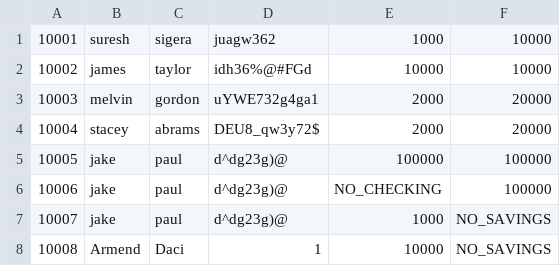
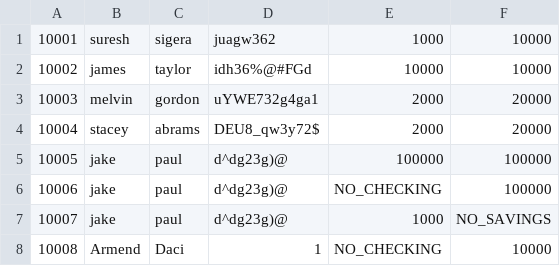
Before and after one commit to Armend-Daci/pybank, a CSV file: bank/bank.csv, drawn as a sheet.

Commit message:
Updated Savings Class

```diff
--- a/bank/bank.csv
+++ b/bank/bank.csv
@@ -7,2 +7,2 @@
 10007;jake;paul;d^dg23g)@;1000;NO_SAVINGS
-10008;Armend;Daci;1;10000;NO_SAVINGS
+10008;Armend;Daci;1;NO_CHECKING;10000
```
Also changed, not shown: 2 other files.
